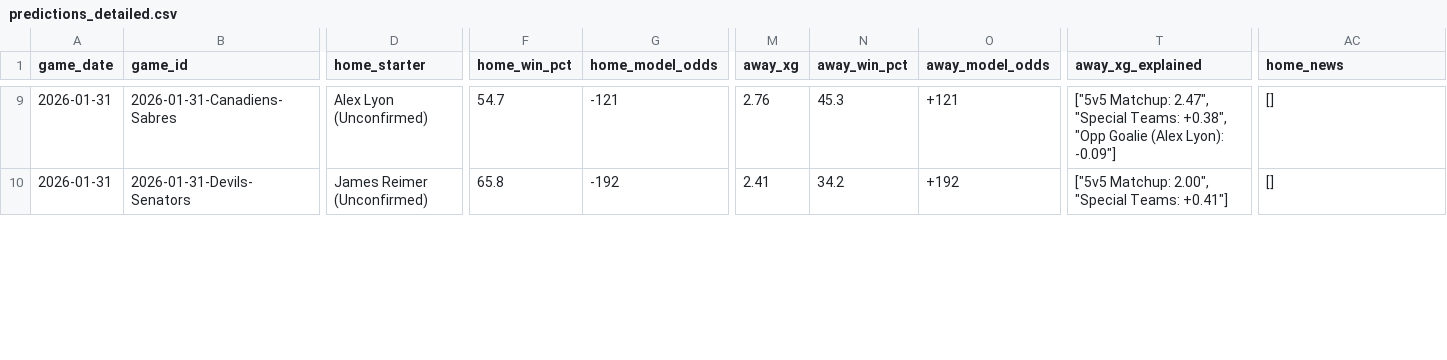
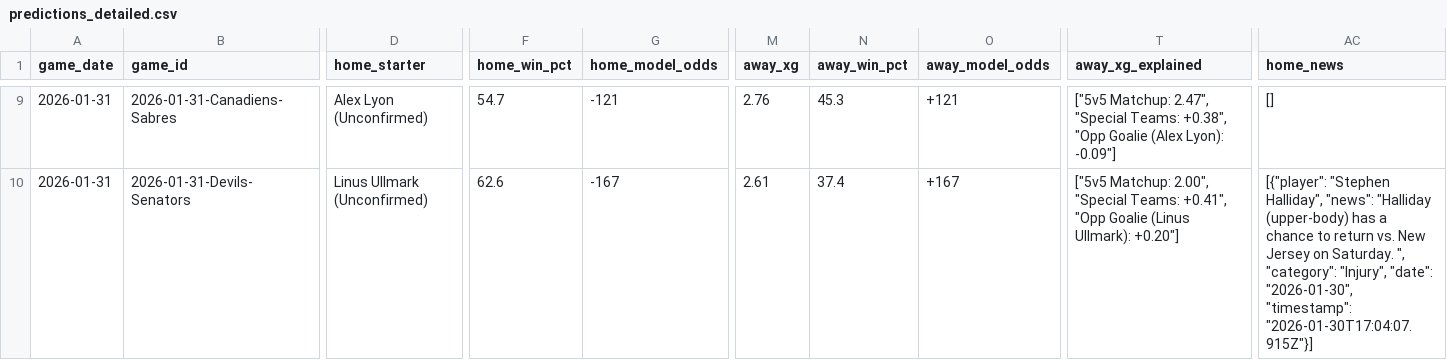
Before and after one commit to alexgarrison2/axiom, a CSV file: data/predictions_detailed.csv, drawn as a sheet; only a part is shown, gaps mark what is left out; the diff covers the shown part only; the diff names each change by its address in the sheet, - before the commit and + after, or states it on an @@ line.

```diff
--- a/data/predictions_detailed.csv
+++ b/data/predictions_detailed.csv
-D10 (home_starter): James Reimer (Unconfirmed)
+D10 (home_starter): Linus Ullmark (Unconfirmed)
-F10 (home_win_pct): 65.8
+F10 (home_win_pct): 62.6
-G10 (home_model_odds): -192
+G10 (home_model_odds): -167
-M10 (away_xg): 2.41
+M10 (away_xg): 2.61
-N10 (away_win_pct): 34.2
+N10 (away_win_pct): 37.4
-O10 (away_model_odds): +192
+O10 (away_model_odds): +167
-T10 (away_xg_explained): …"Special Teams: +0.41"]
+T10 (away_xg_explained): …"Special Teams: +0.41", "Opp Goalie (Linus Ullmark): +0.20"]
-AC10 (home_news): []
+AC10 (home_news): [{"player": "Stephen Halliday", "news": "Halliday (upper-body) has a chance to return vs. New Jersey on Saturday. ", "category": "Injury", "date": "2026-01-30", "timestamp": "2026-01-30T17:04:07.915Z"}]
```
Also changed, not shown: 71 edited cells elsewhere in this file, pipeline/data/predictions_detailed.csv, public/data/predictions_detailed.csv, 11 other files.
